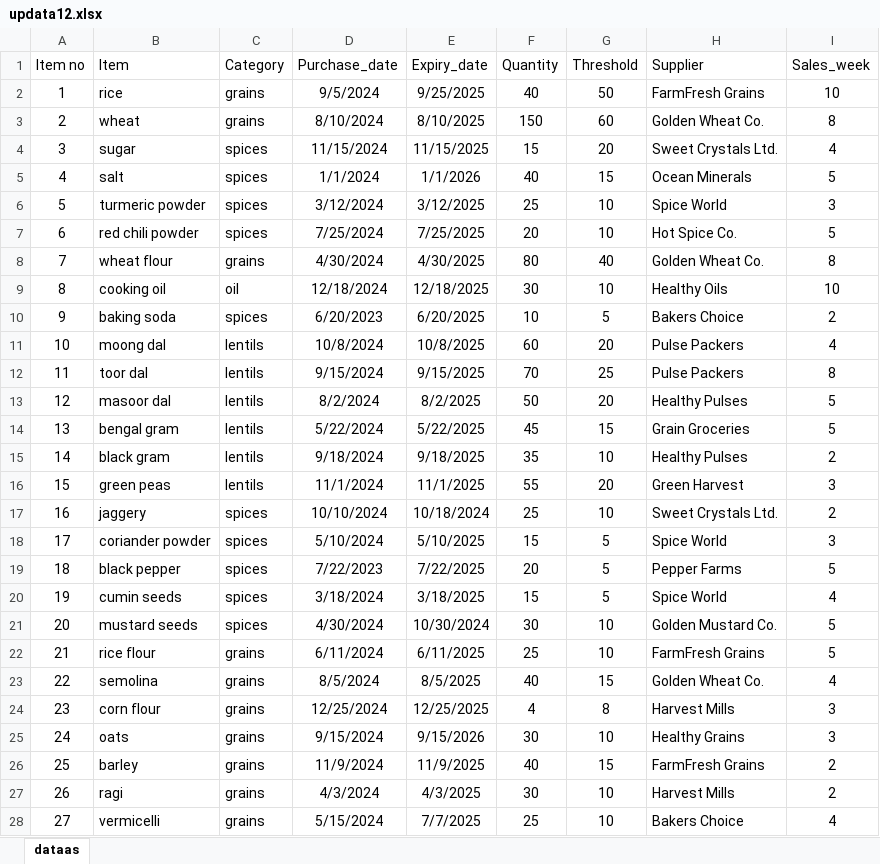
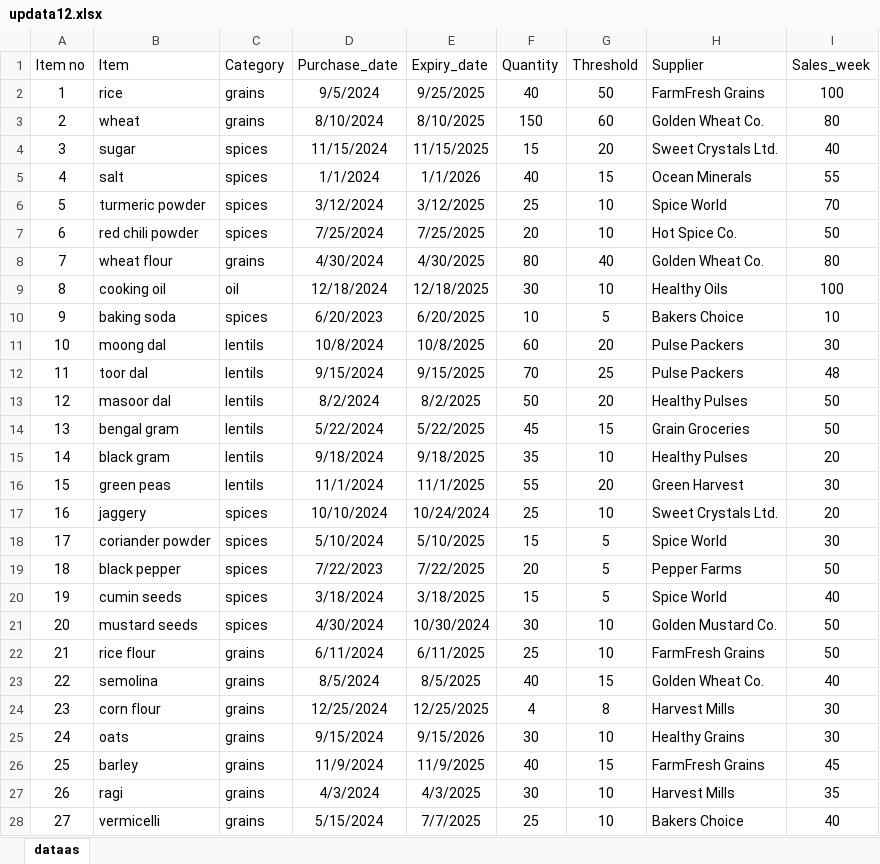
Before and after one commit to Roshni234/kitchen-inventory, an Excel workbook: updata12.xlsx, sheet dataas, drawn as a sheet; only a part is shown; values as stored, in another font and other column widths than the file's, no borders; the diff covers the shown part only; the diff names each change by its address in the sheet, - before the commit and + after, or states it on an @@ line.

```diff
--- a/updata12.xlsx (sheet dataas)
+++ b/updata12.xlsx (sheet dataas)
-I2 (Sales_week): 10
+I2 (Sales_week): 100
-I3 (Sales_week): 8
+I3 (Sales_week): 80
-I4 (Sales_week): 4
+I4 (Sales_week): 40
-I5 (Sales_week): 5
+I5 (Sales_week): 55
-I6 (Sales_week): 3
+I6 (Sales_week): 70
-I7 (Sales_week): 5
+I7 (Sales_week): 50
-I8 (Sales_week): 8
+I8 (Sales_week): 80
-I9 (Sales_week): 10
+I9 (Sales_week): 100
-I10 (Sales_week): 2
+I10 (Sales_week): 10
-I11 (Sales_week): 4
+I11 (Sales_week): 30
-I12 (Sales_week): 8
+I12 (Sales_week): 48
-I13:I14 (Sales_week): 5
+I13:I14 (Sales_week): 50
-I15 (Sales_week): 2
+I15 (Sales_week): 20
-I16 (Sales_week): 3
+I16 (Sales_week): 30
-E17 (Expiry_date): 10/18/2024
+E17 (Expiry_date): 10/24/2024
-I17 (Sales_week): 2
+I17 (Sales_week): 20
-I18 (Sales_week): 3
+I18 (Sales_week): 30
-I19 (Sales_week): 5
+I19 (Sales_week): 50
-I20 (Sales_week): 4
+I20 (Sales_week): 40
-I21:I22 (Sales_week): 5
+I21:I22 (Sales_week): 50
-I23 (Sales_week): 4
+I23 (Sales_week): 40
-I24:I25 (Sales_week): 3
+I24:I25 (Sales_week): 30
-I26 (Sales_week): 2
+I26 (Sales_week): 45
-I27 (Sales_week): 2
+I27 (Sales_week): 35
-I28 (Sales_week): 4
+I28 (Sales_week): 40
```
Also changed, not shown: 2 added rows and 5 edited cells elsewhere in this sheet, 9 other files.
